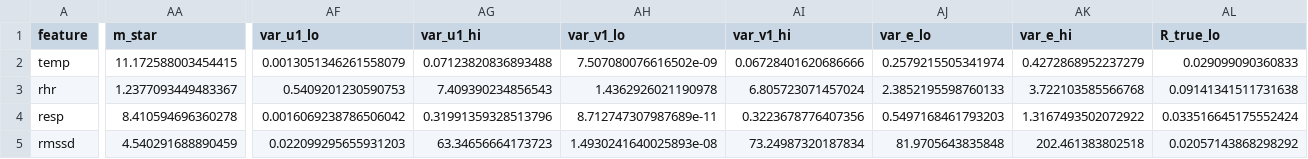
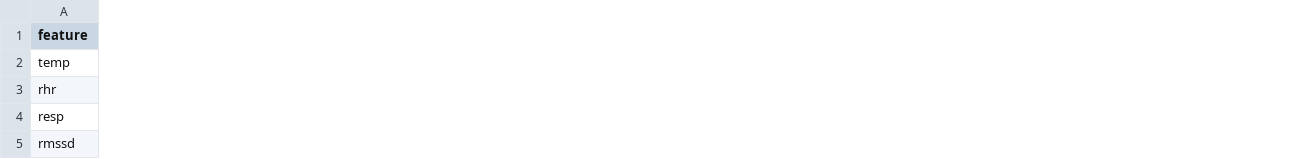
Before and after one commit to sangyu/phaseffect, a CSV file: docs/tables/rep03_components.csv, drawn as a sheet; only a part is shown, gaps mark what is left out; the diff covers the shown part only; the diff names each change by its address in the sheet, - before the commit and + after, or states it on an @@ line.

```diff
--- a/docs/tables/rep03_components.csv
+++ b/docs/tables/rep03_components.csv
-column AA (m_star), rows 2-5: 11.172588003454415 | 1.2377093449483367 | 8.410594696360278 | 4.540291688890459
-column AF (var_u1_lo), rows 2-5: 0.0013051346261558079 | 0.5409201230590753 | 0.0016069238786506042 | 0.022099295655931203
-column AG (var_u1_hi), rows 2-5: 0.07123820836893488 | 7.409390234856543 | 0.31991359328513796 | 63.34656664173723
-column AH (var_v1_lo), rows 2-5: 7.507080076616502e-09 | 1.4362926021190978 | 8.712747307987689e-11 | 1.4930241640025893e-08
-column AI (var_v1_hi), rows 2-5: 0.06728401620686666 | 6.805723071457024 | 0.3223678776407356 | 73.24987320187834
-column AJ (var_e_lo), rows 2-5: 0.2579215505341974 | 2.3852195598760133 | 0.5497168461793203 | 81.9705643835848
-column AK (var_e_hi), rows 2-5: 0.4272868952237279 | 3.722103585566768 | 1.3167493502072922 | 202.461383802518
-column AL (R_true_lo), rows 2-5: 0.029099090360833 | 0.09141341511731638 | 0.033516645175552424 | 0.02057143868298292
```
Also changed, not shown: 8 removed columns and 33 edited cells elsewhere in this file, tables/rep03_components.csv, 20 other files.
